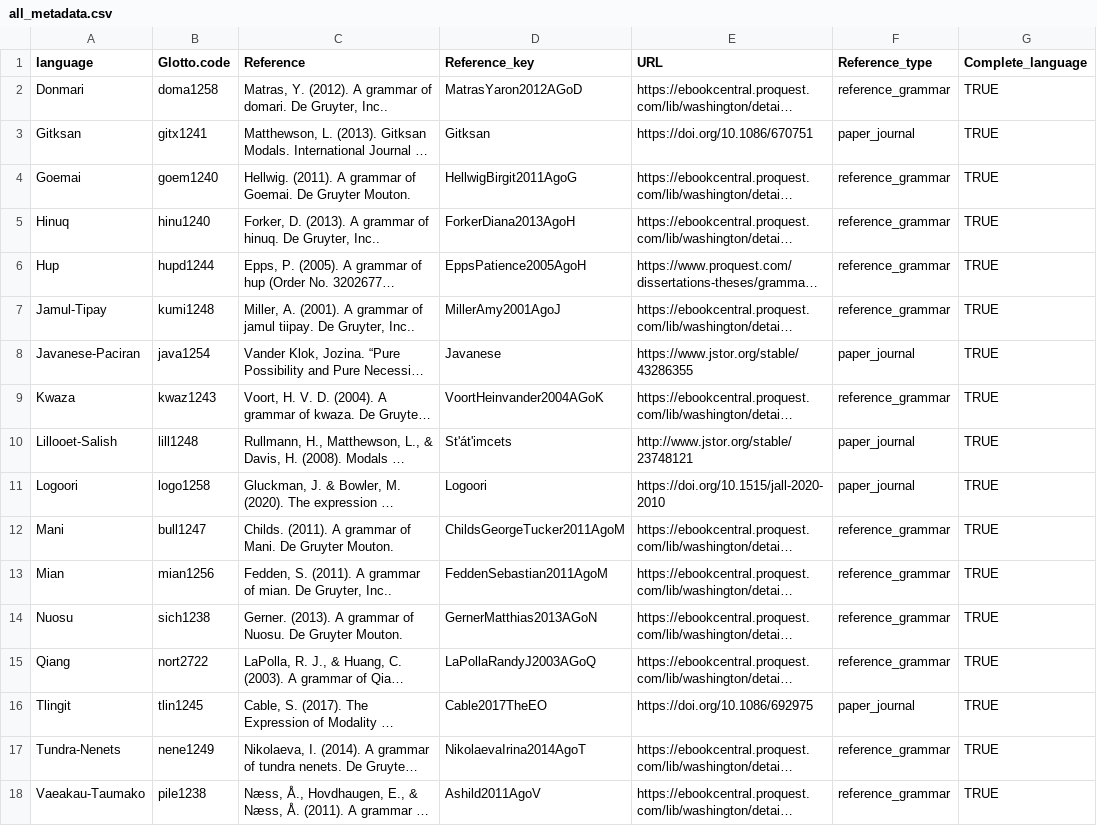
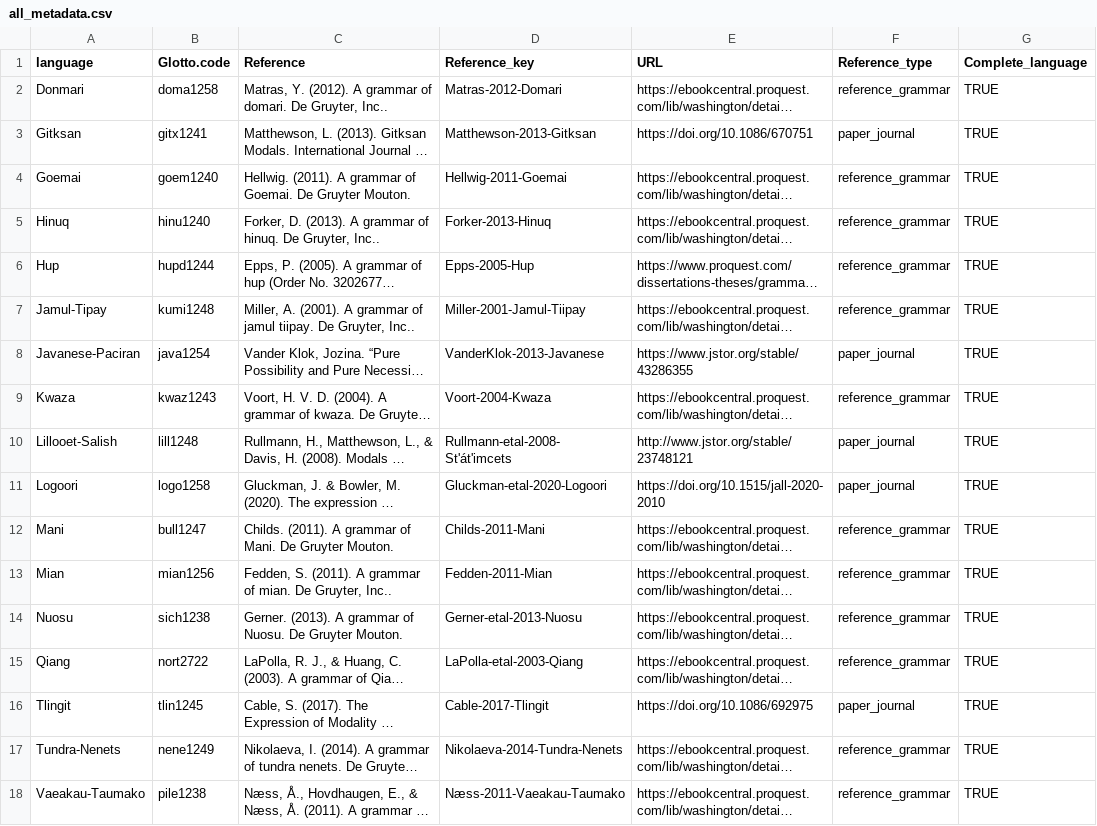
Before and after one commit to CLMBRs/modal-typology, a CSV file: basic-format/all_metadata.csv, drawn as a sheet; long unchanged cells end in …; the diff names each change by its address in the sheet, - before the commit and + after, or states it on an @@ line.

Commit message:
fixing combine_data.R since the directory does not match

```diff
--- a/basic-format/all_metadata.csv
+++ b/basic-format/all_metadata.csv
-D2 (Reference_key): MatrasYaron2012AGoD
+D2 (Reference_key): Matras-2012-Domari
-D3 (Reference_key): Gitksan
+D3 (Reference_key): Matthewson-2013-Gitksan
-D4 (Reference_key): HellwigBirgit2011AgoG
+D4 (Reference_key): Hellwig-2011-Goemai
-D5 (Reference_key): ForkerDiana2013AgoH
+D5 (Reference_key): Forker-2013-Hinuq
-D6 (Reference_key): EppsPatience2005AgoH
+D6 (Reference_key): Epps-2005-Hup
-D7 (Reference_key): MillerAmy2001AgoJ
+D7 (Reference_key): Miller-2001-Jamul-Tiipay
-D8 (Reference_key): Javanese
+D8 (Reference_key): VanderKlok-2013-Javanese
-D9 (Reference_key): VoortHeinvander2004AGoK
+D9 (Reference_key): Voort-2004-Kwaza
-D10 (Reference_key): St'át'imcets
+D10 (Reference_key): Rullmann-etal-2008-St'át'imcets
-D11 (Reference_key): Logoori
+D11 (Reference_key): Gluckman-etal-2020-Logoori
-D12 (Reference_key): ChildsGeorgeTucker2011AgoM
+D12 (Reference_key): Childs-2011-Mani
-D13 (Reference_key): FeddenSebastian2011AgoM
+D13 (Reference_key): Fedden-2011-Mian
-D14 (Reference_key): GernerMatthias2013AGoN
+D14 (Reference_key): Gerner-etal-2013-Nuosu
-D15 (Reference_key): LaPollaRandyJ2003AGoQ
+D15 (Reference_key): LaPolla-etal-2003-Qiang
-D16 (Reference_key): Cable2017TheEO
+D16 (Reference_key): Cable-2017-Tlingit
-D17 (Reference_key): NikolaevaIrina2014AgoT
+D17 (Reference_key): Nikolaeva-2014-Tundra-Nenets
-D18 (Reference_key): Ashild2011AgoV
+D18 (Reference_key): Næss-2011-Vaeakau-Taumako
```
Also changed, not shown: 1 other file.
